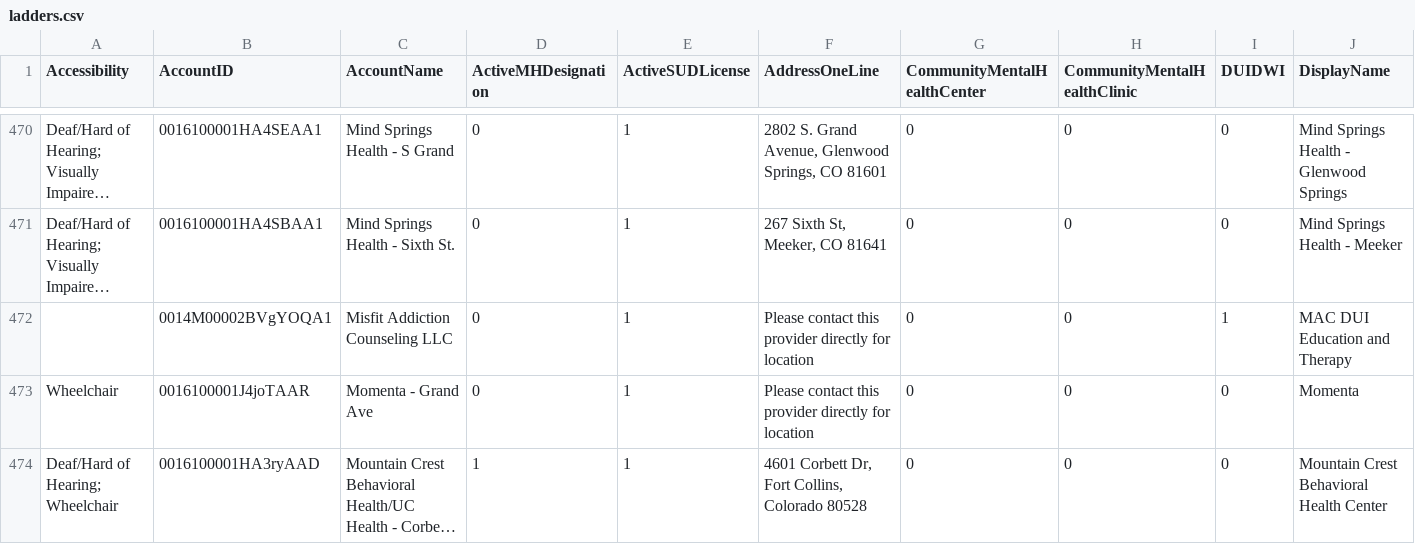
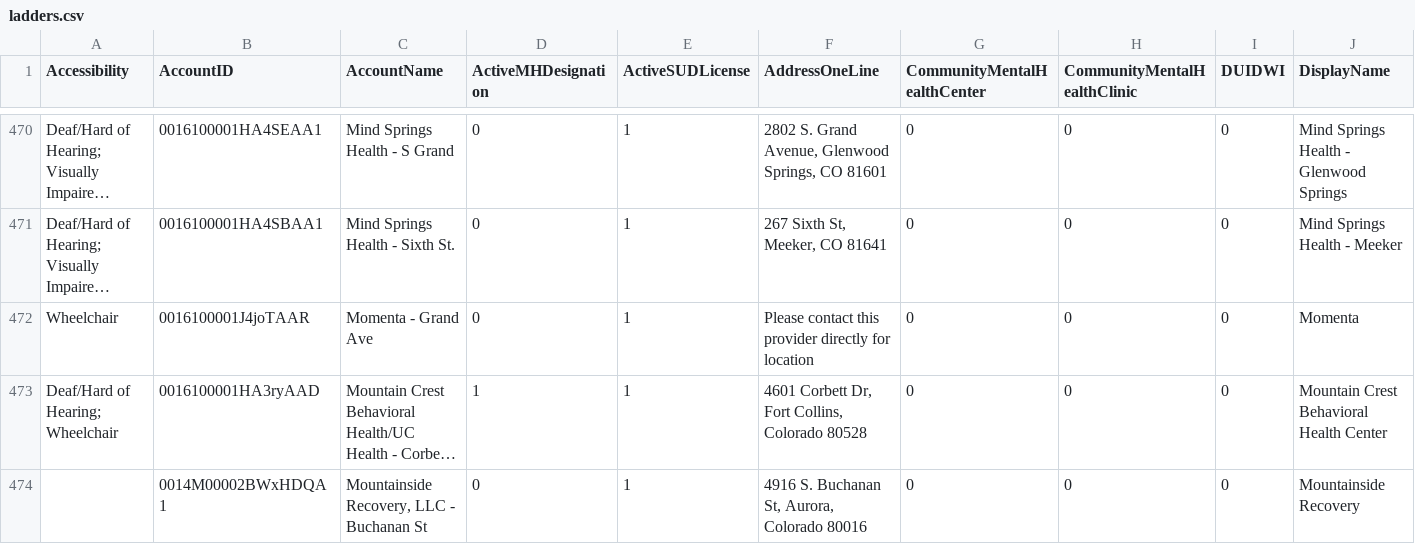
Before and after one commit to bloom-works/ownpath, a CSV file: raw_data/ladders.csv, drawn as a sheet; only a part is shown, gaps mark what is left out; the shorter side is filled out with more unchanged rows; long unchanged cells end in …; rows hold the shown columns only; the diff names each change by its address in the sheet, - before the commit and + after, or states it on an @@ line.

Commit message:
Automated LADDERS commit 20220915-135635676

```diff
--- a/raw_data/ladders.csv
+++ b/raw_data/ladders.csv
-row 472:  | 0014M00002BVgYOQA1 | Misfit Addiction Counseling LLC | 0 | 1 | Please contact this provider directly for location | 0 | 0 | 1 | MAC DUI Education and Therapy
```
